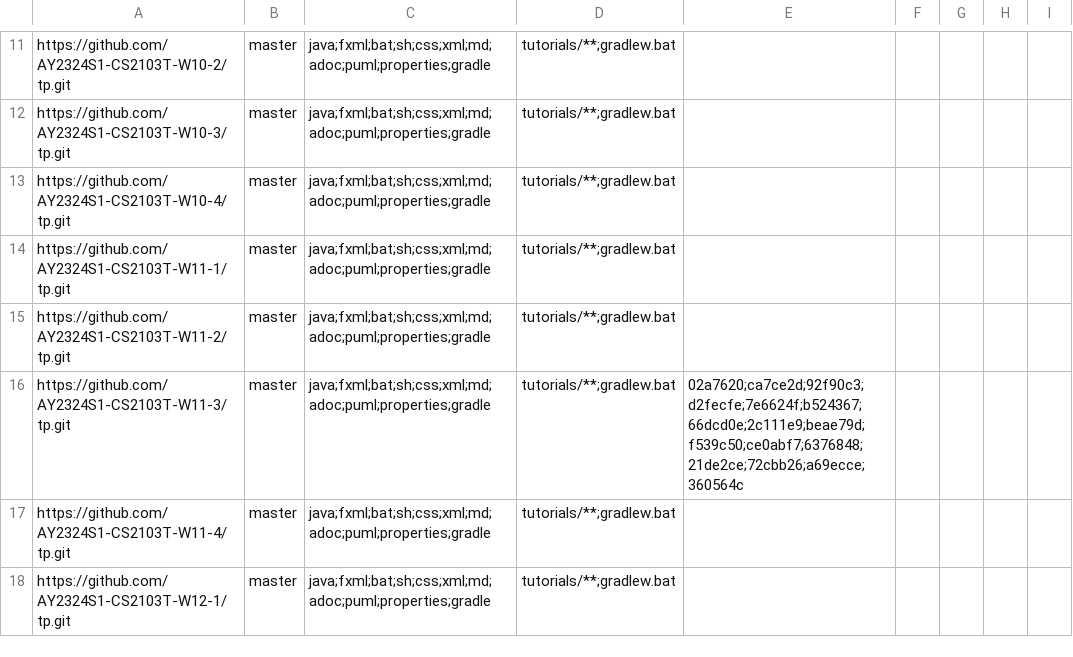
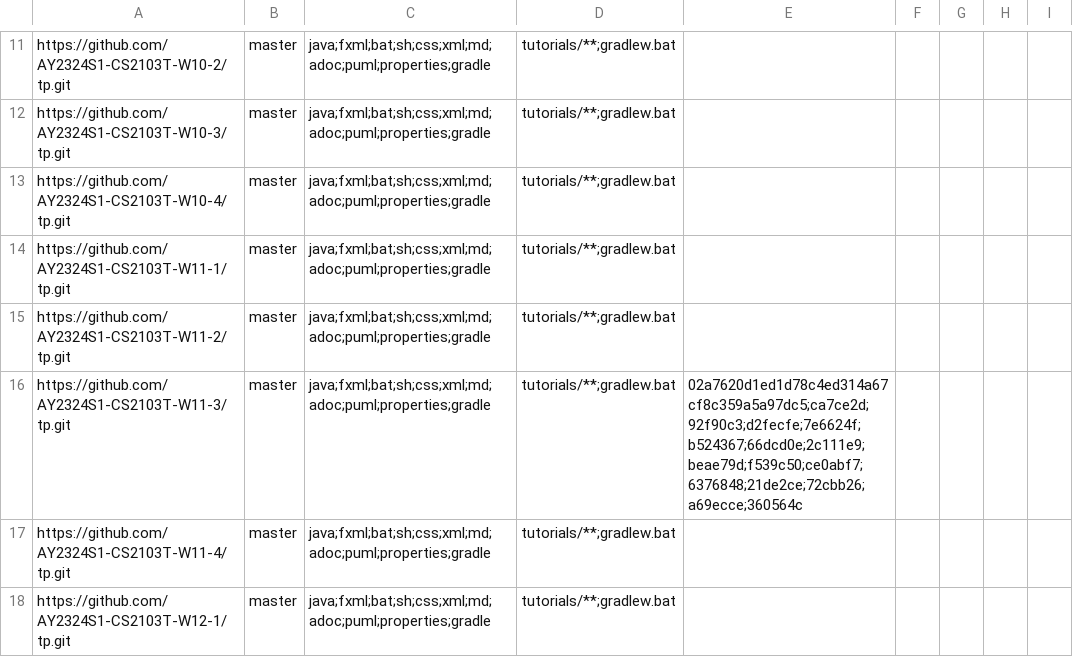
Before and after one commit to nus-cs2103-AY2324S1/tp-dashboard, a CSV file: configs/repo-config.csv, drawn as a sheet; only a part is shown, gaps mark what is left out.

Commit message:
Update configs

```diff
--- a/configs/repo-config.csv
+++ b/configs/repo-config.csv
@@ -15,3 +15,3 @@ https://github.com/AY2324S1-CS2103T-W11-1/tp.git,master,java;fxml;bat;sh;css;xml
 https://github.com/AY2324S1-CS2103T-W11-2/tp.git,master,java;fxml;bat;sh;css;xml;md;adoc;puml;properties;gradle,tutorials/**;gradlew.bat,,,,,
-https://github.com/AY2324S1-CS2103T-W11-3/tp.git,master,java;fxml;bat;sh;css;xml;md;adoc;puml;properties;gradle,tutorials/**;gradlew.bat,02a7620;ca7ce2d;92f90c3;d2fecfe;7e6624f;b524367;66dcd0e;2c111e9;beae79d;f539c50;ce0abf7;6376848;21de2ce;72cbb26;a69ecce;360564c,,,,
+https://github.com/AY2324S1-CS2103T-W11-3/tp.git,master,java;fxml;bat;sh;css;xml;md;adoc;puml;properties;gradle,tutorials/**;gradlew.bat,02a7620d1ed1d78c4ed314a67cf8c359a5a97dc5;ca7ce2d;92f90c3;d2fecfe;7e6624f;b524367;66dcd0e;2c111e9;beae79d;f539c50;ce0abf7;6376848;21de2ce;72cbb26;a69ecce;360564c,,,,
 https://github.com/AY2324S1-CS2103T-W11-4/tp.git,master,java;fxml;bat;sh;css;xml;md;adoc;puml;properties;gradle,tutorials/**;gradlew.bat,,,,,
```
